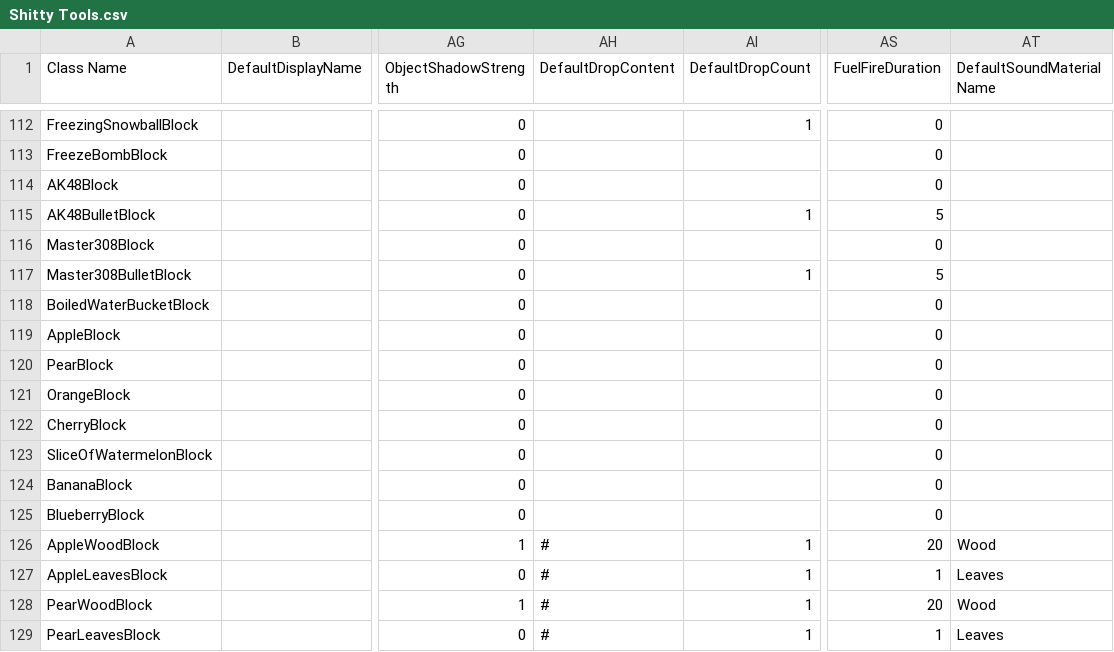
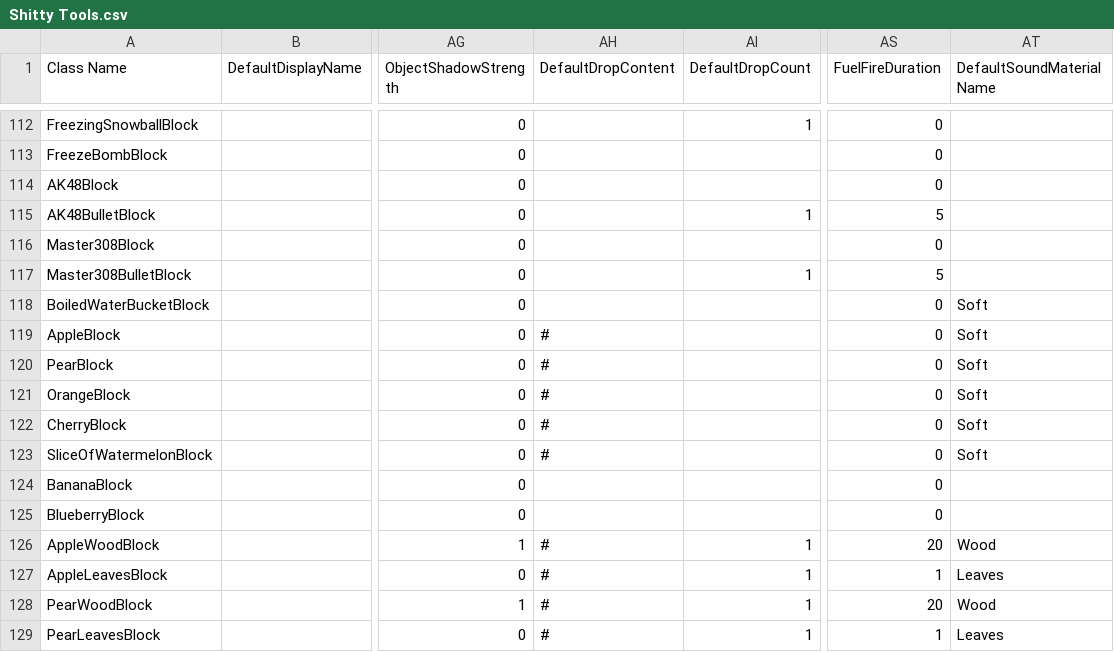
Before and after one commit to Samuelsan03/Shitty-Creatures-From-Survivalcraft-2, a CSV file: Shitty Tools.csv, drawn as a sheet; only a part is shown, gaps mark what is left out; the diff names each change by its address in the sheet, - before the commit and + after, or states it on an @@ line.

Commit message:
Update Shitty Tools.csv

```diff
--- a/Shitty Tools.csv
+++ b/Shitty Tools.csv
-AT118:AT123 (DefaultSoundMaterialName): (empty)
+AT118:AT123 (DefaultSoundMaterialName): Soft
-AH119:AH123 (DefaultDropContent): (empty)
+AH119:AH123 (DefaultDropContent): #
```
